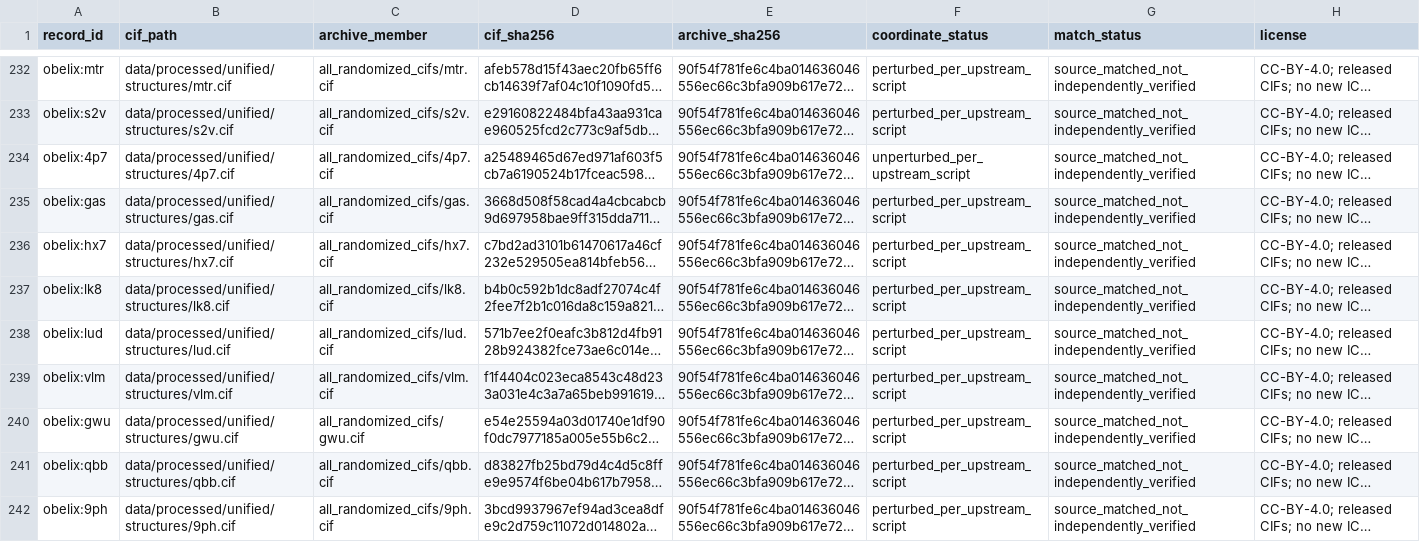
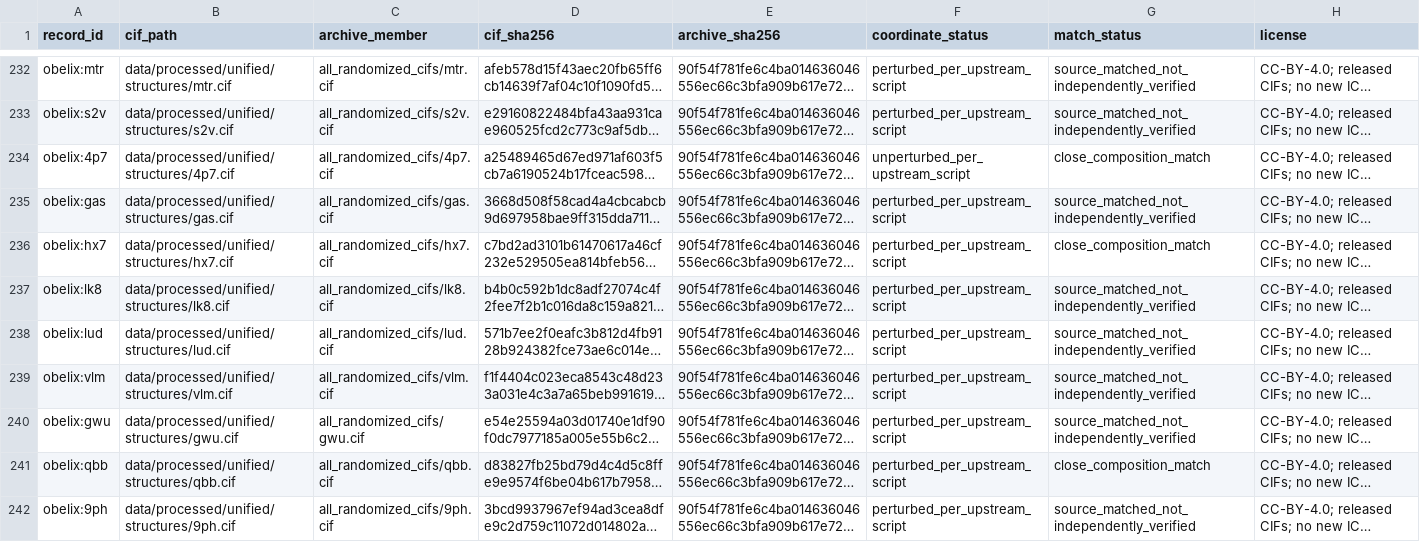
Before and after one commit to linhe417/POWER, a CSV file: data/processed/unified/structure_manifest.csv, drawn as a sheet; only a part is shown, gaps mark what is left out; long unchanged cells end in …; the diff covers the shown part only; the diff names each change by its address in the sheet, - before the commit and + after, or states it on an @@ line.

Commit message:
Correct approximate CIF matching and audit effective dataset coverage
Recognize original Yes close-match flags without changing source labels. Distinguish composition counts, structure evidence, partial processing information and internal vs external validation. Document Li7SiPS8 composition overlap and add reproducible coverage checks.

```diff
--- a/data/processed/unified/structure_manifest.csv
+++ b/data/processed/unified/structure_manifest.csv
-G234 (match_status): source_matched_not_independently_verified
+G234 (match_status): close_composition_match
-G236 (match_status): source_matched_not_independently_verified
+G236 (match_status): close_composition_match
-G241 (match_status): source_matched_not_independently_verified
+G241 (match_status): close_composition_match
```
Also changed, not shown: 58 edited cells elsewhere in this file, 22 other files.
